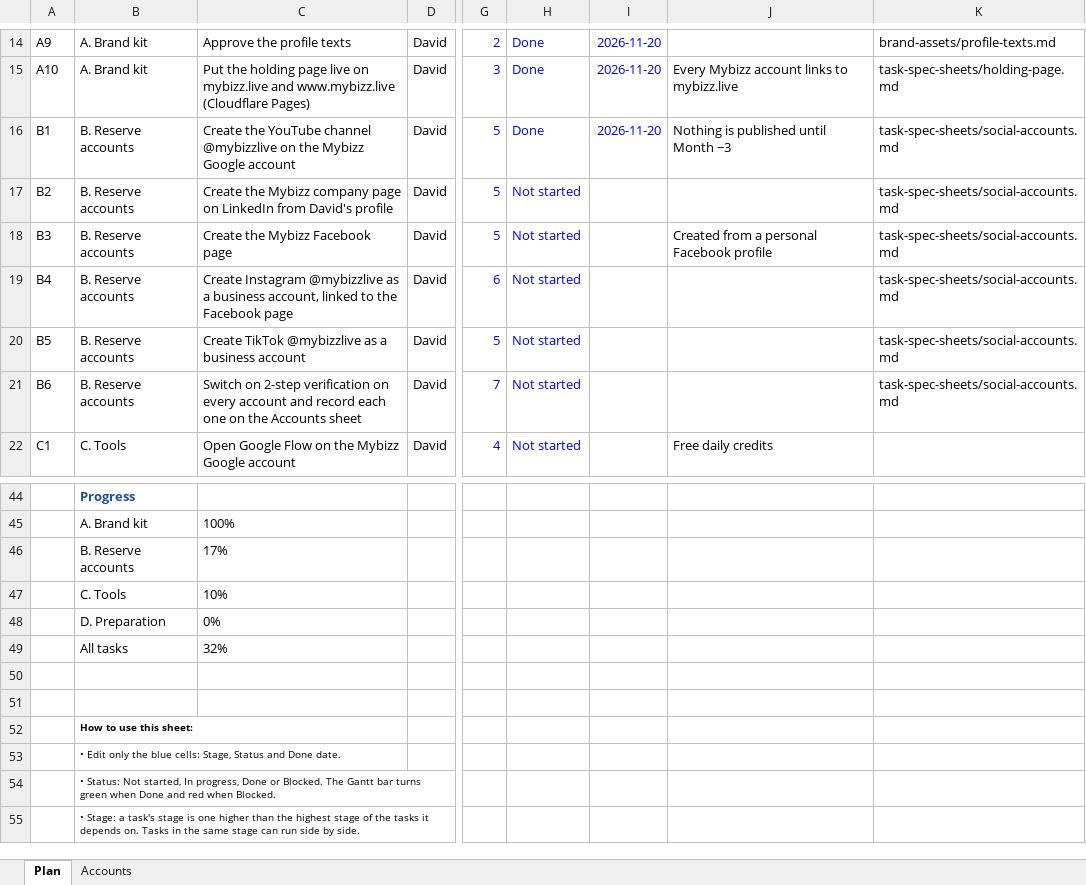
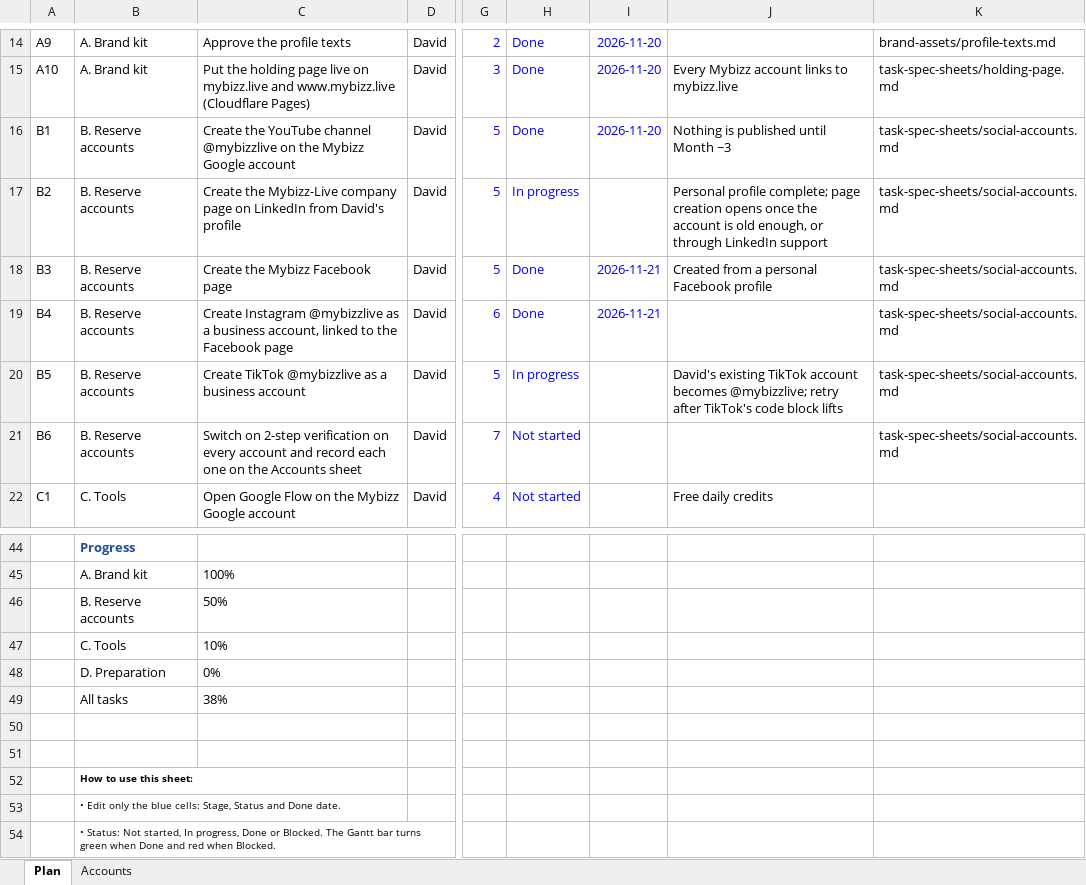
Before and after one commit to sassycomapp/data-mybizz-mgt, an Excel workbook: marketing/marketing-project-plan.xlsx, sheet Plan, drawn as a sheet; only a part is shown, gaps mark what is left out; the shorter side is filled out with more unchanged rows; values as stored, in another font and other column widths than the file's, no borders; conditional formats not drawn; the diff names each change by its address in the sheet, - before the commit and + after, or states it on an @@ line.

```diff
--- a/marketing/marketing-project-plan.xlsx (sheet Plan)
+++ b/marketing/marketing-project-plan.xlsx (sheet Plan)
-C17: Create the Mybizz company page…
+C17: Create the Mybizz-Live company page…
-H17: Not started
+H17: In progress
-J17: (empty)
+J17: Personal profile complete; page creation opens once the account is old enough, or through LinkedIn support
-H18:H19: Not started
+H18:H19: Done
-I18:I19: (empty)
+I18:I19: 2026-11-21
-H20: Not started
+H20: In progress
-J20: (empty)
+J20: David's existing TikTok account becomes @mybizzlive; retry after TikTok's code block lifts
-C46: 17%
+C46: 50%
-C49: 32%
+C49: 38%
```
Also changed, not shown: sheet Accounts, 1 other file.
